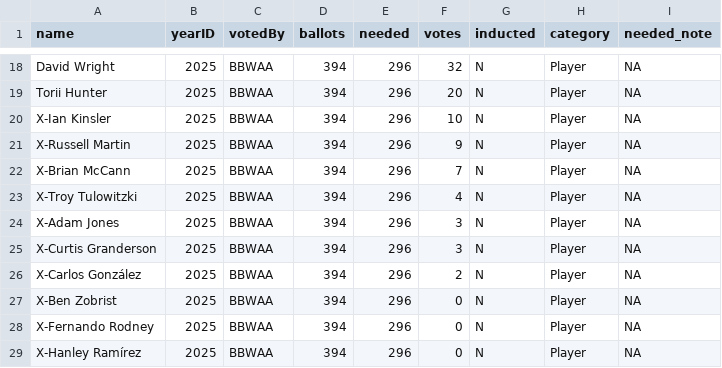
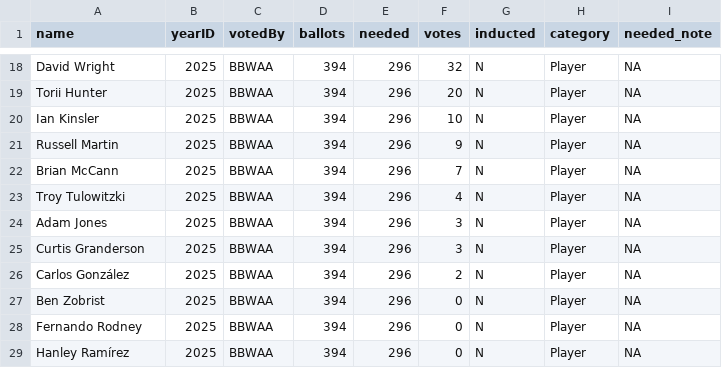
Before and after one commit to DS202-at-ISU/f2025-lab-4-team_13, a CSV file: HallOfFame_2025.csv, drawn as a sheet; only a part is shown, gaps mark what is left out.

```diff
--- a/HallOfFame_2025.csv
+++ b/HallOfFame_2025.csv
@@ -19,11 +19,11 @@ David Wright,2025,BBWAA,394,296,32,N,Player,NA
 Torii Hunter,2025,BBWAA,394,296,20,N,Player,NA
-X-Ian Kinsler,2025,BBWAA,394,296,10,N,Player,NA
-X-Russell Martin,2025,BBWAA,394,296,9,N,Player,NA
-X-Brian McCann,2025,BBWAA,394,296,7,N,Player,NA
-X-Troy Tulowitzki,2025,BBWAA,394,296,4,N,Player,NA
-X-Adam Jones,2025,BBWAA,394,296,3,N,Player,NA
-X-Curtis Granderson,2025,BBWAA,394,296,3,N,Player,NA
-X-Carlos González,2025,BBWAA,394,296,2,N,Player,NA
-X-Ben Zobrist,2025,BBWAA,394,296,0,N,Player,NA
-X-Fernando Rodney,2025,BBWAA,394,296,0,N,Player,NA
-X-Hanley Ramírez,2025,BBWAA,394,296,0,N,Player,NA
+Ian Kinsler,2025,BBWAA,394,296,10,N,Player,NA
+Russell Martin,2025,BBWAA,394,296,9,N,Player,NA
+Brian McCann,2025,BBWAA,394,296,7,N,Player,NA
+Troy Tulowitzki,2025,BBWAA,394,296,4,N,Player,NA
+Adam Jones,2025,BBWAA,394,296,3,N,Player,NA
+Curtis Granderson,2025,BBWAA,394,296,3,N,Player,NA
+Carlos González,2025,BBWAA,394,296,2,N,Player,NA
+Ben Zobrist,2025,BBWAA,394,296,0,N,Player,NA
+Fernando Rodney,2025,BBWAA,394,296,0,N,Player,NA
+Hanley Ramírez,2025,BBWAA,394,296,0,N,Player,NA
```
Also changed, not shown: 1 other file.
